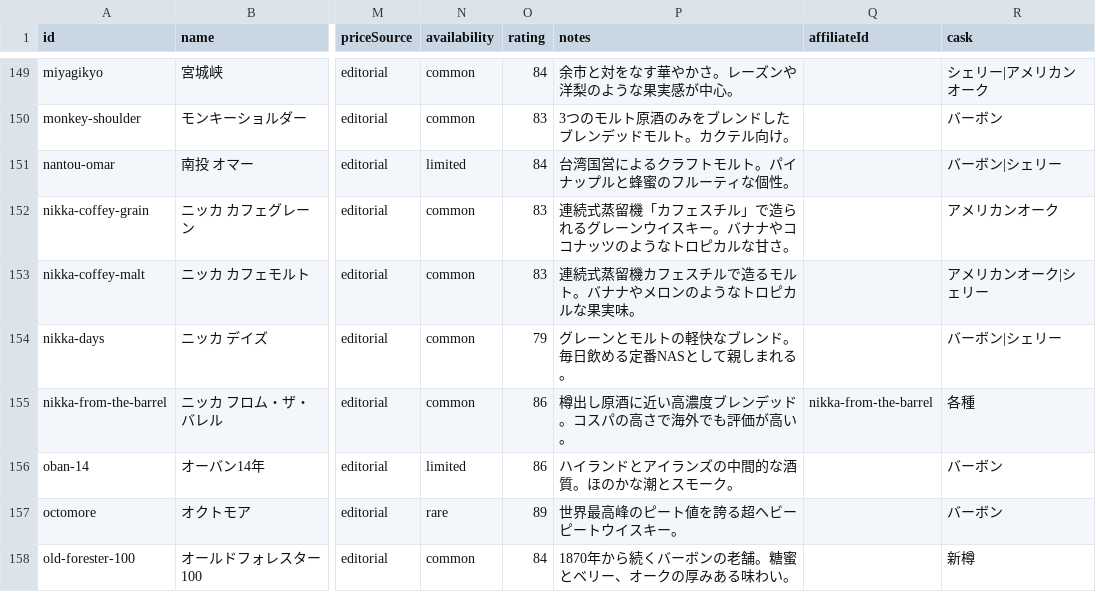
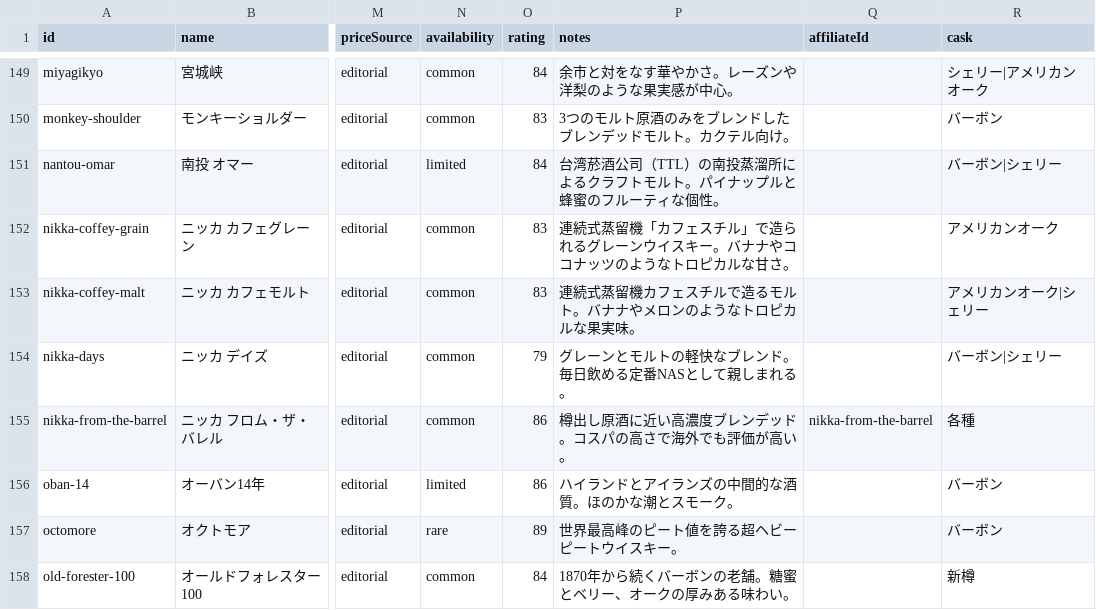
Before and after one commit to nomuonji/whisky-media-jp, a CSV file: docs/08-scripts/whiskies.csv, drawn as a sheet; only a part is shown, gaps mark what is left out; the diff names each change by its address in the sheet, - before the commit and + after, or states it on an @@ line.

```diff
--- a/docs/08-scripts/whiskies.csv
+++ b/docs/08-scripts/whiskies.csv
-P151 (notes): 台湾国営によるクラフトモルト。パイナップルと蜂蜜のフルーティな個性。
+P151 (notes): 台湾菸酒公司（TTL）の南投蒸溜所によるクラフトモルト。パイナップルと蜂蜜のフルーティな個性。
```
Also changed, not shown: 10 other files.
